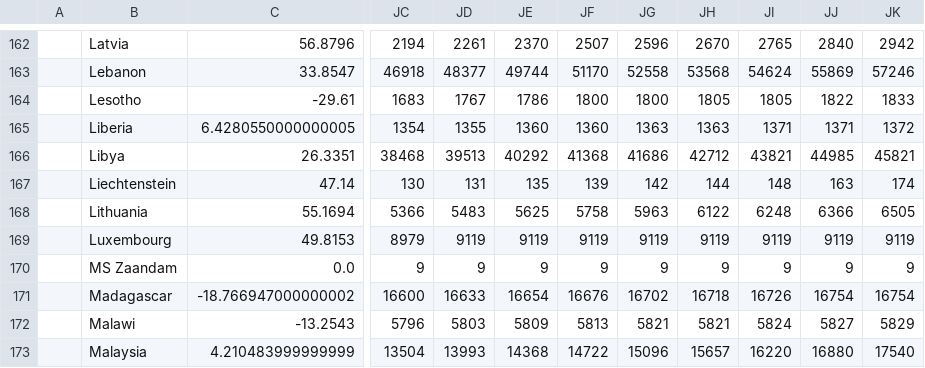
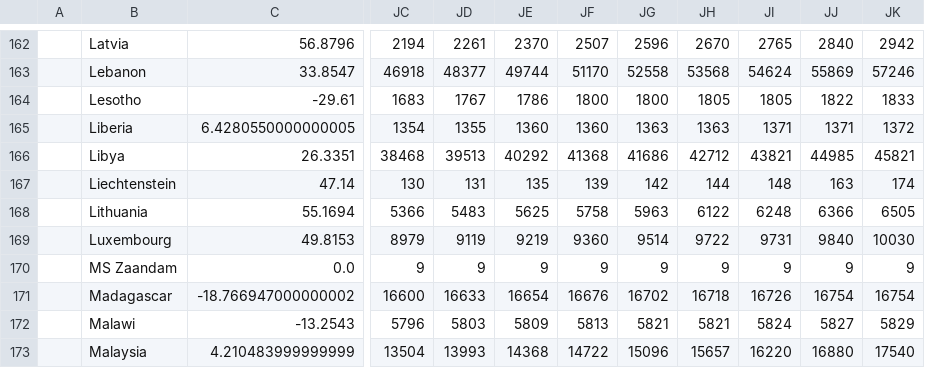
Before and after one commit to jiawei-yu-97/covid19-dashboard, a CSV file: covid/data/confirmed.csv, drawn as a sheet; only a part is shown, gaps mark what is left out; the diff names each change by its address in the sheet, - before the commit and + after, or states it on an @@ line.

```diff
--- a/covid/data/confirmed.csv
+++ b/covid/data/confirmed.csv
-JE169: 9119
+JE169: 9219
-JF169: 9119
+JF169: 9360
-JG169: 9119
+JG169: 9514
-JH169: 9119
+JH169: 9722
-JI169: 9119
+JI169: 9731
-JJ169: 9119
+JJ169: 9840
-JK169: 9119
+JK169: 10030
```
Also changed, not shown: covid/data/deaths.csv, 1 other file.
